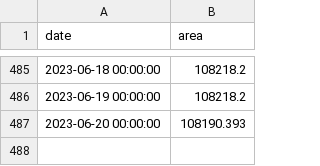
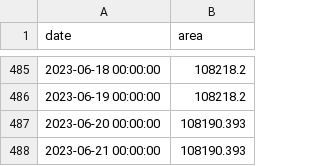
Before and after one commit to conflict-investigations/liveuamap-analysis, a CSV file: territory.csv, drawn as a sheet; only a part is shown, gaps mark what is left out.

```diff
--- a/territory.csv
+++ b/territory.csv
@@ -487 +487,2 @@ date,area
 2023-06-20 00:00:00,108190.393
+2023-06-21 00:00:00,108190.393
```
